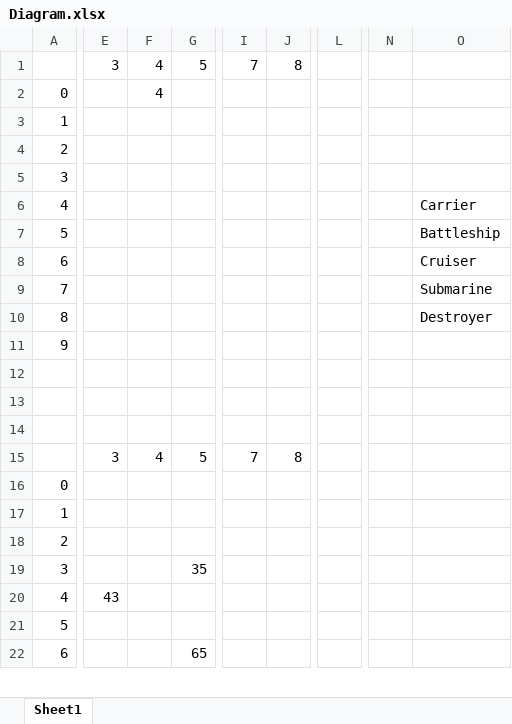
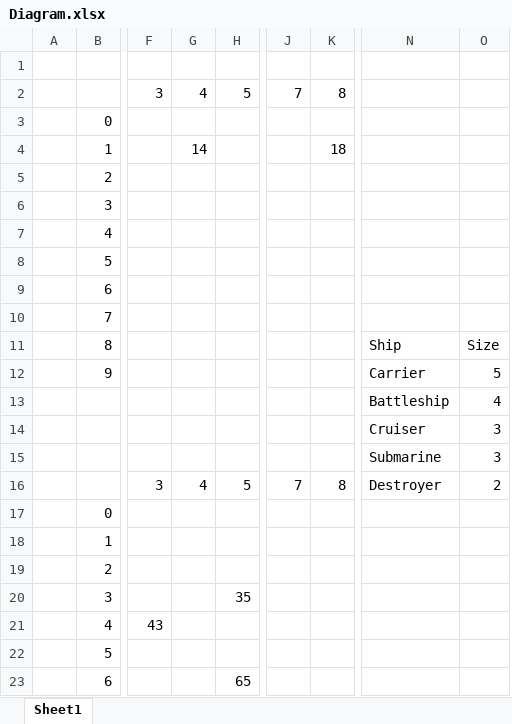
Before and after one commit to s7h/ConsoleBattleshipGame, an Excel workbook: Diagram.xlsx, sheet Sheet1, drawn as a sheet; only a part is shown, gaps mark what is left out; values as stored, in another font and other column widths than the file's, no cell formats; removed rows and columns are numbered as before the commit, all else as after; rows hold the shown columns only; the diff names each change by its address in the sheet, - before the commit and + after, or states it on an @@ line.

```diff
--- a/Diagram.xlsx (sheet Sheet1)
+++ b/Diagram.xlsx (sheet Sheet1)
+column A, empty
-column L, empty
-column N, empty
+column O, rows 11-16: Size | 5 | 4 | 3 | 3 | 2
+row 1: (empty)
-G3: 4
+G3: (empty)
-G4: (empty)
+G4: 14
-K4: (empty)
+K4: 18
-N7: Carrier
+N7: (empty)
-N8: Battleship
+N8: (empty)
-N9: Cruiser
+N9: (empty)
-N10: Submarine
+N10: (empty)
-N11: Destroyer
+N11: Ship
-N12: (empty)
+N12: Carrier
-row 13: (empty)
+row 13:  |  |  |  |  |  |  | Battleship | 4
-N14: (empty)
+N14: Cruiser
-row 15: (empty)
+row 15:  |  |  |  |  |  |  | Submarine | 3
-N16: (empty)
+N16: Destroyer
```
Also changed, not shown: cell formats, 8 other files.
